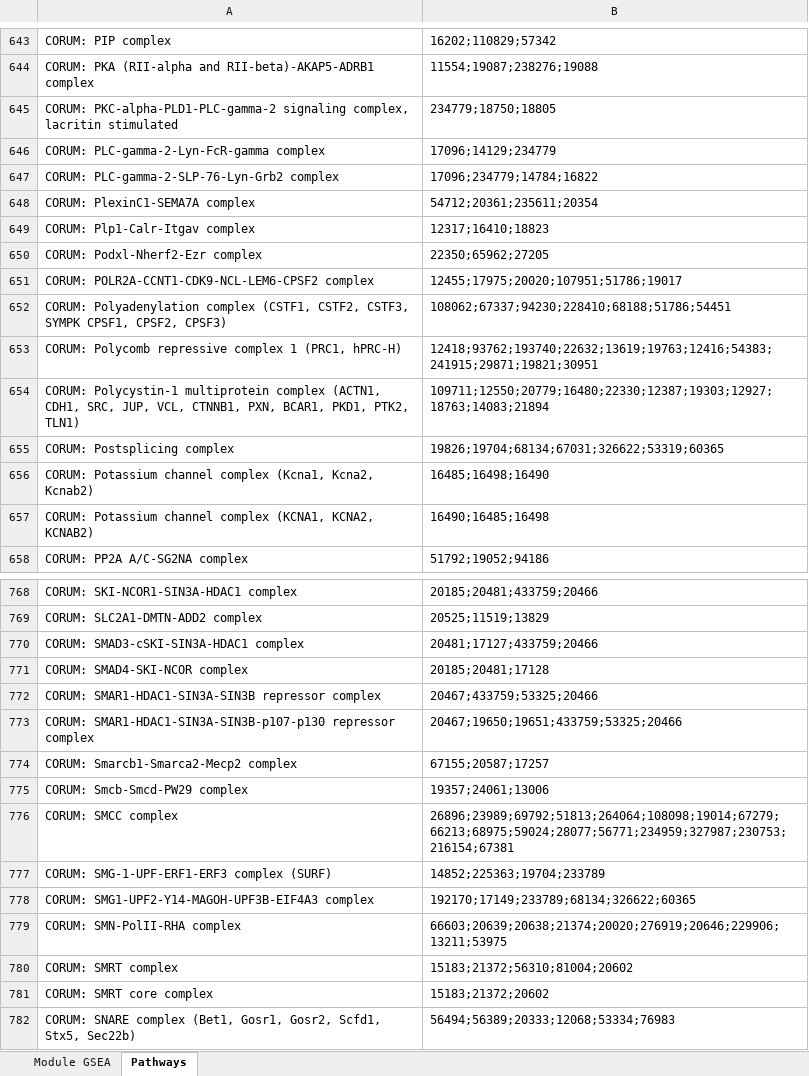
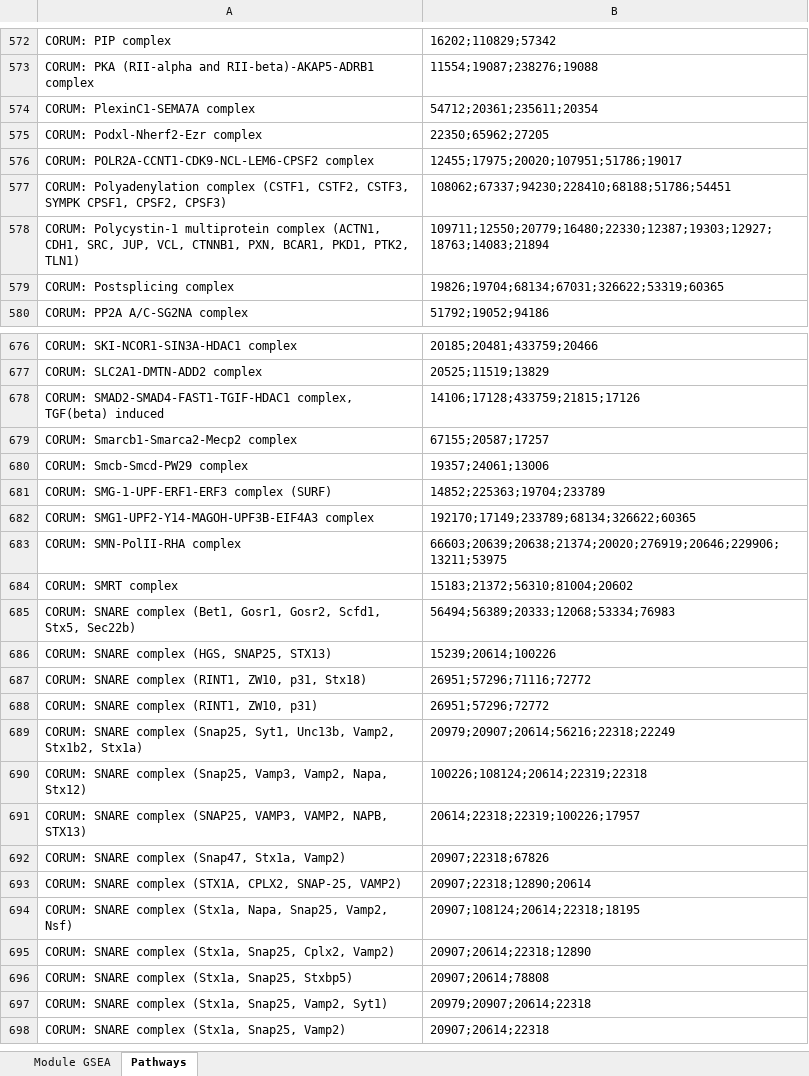
Before and after one commit to twesleyb/SwipProteomics, an Excel workbook: tables/ne_surprise2_S6_SWIP-TMT_Module_GSEA.xlsx, sheet Pathways, drawn as a sheet; only a part is shown, gaps mark what is left out; the shorter side is filled out with more unchanged rows; values as stored, in another font and other column widths than the file's, no borders; removed rows and columns are numbered as before the commit, all else as after; the diff covers the shown part only; the diff names each change by its address in the sheet, - before the commit and + after, or states it on an @@ line.

```diff
--- a/tables/ne_surprise2_S6_SWIP-TMT_Module_GSEA.xlsx (sheet Pathways)
+++ b/tables/ne_surprise2_S6_SWIP-TMT_Module_GSEA.xlsx (sheet Pathways)
-row 645: CORUM: PKC-alpha-PLD1-PLC-gamma-2 signaling complex, lacritin stimulated | 234779;18750;18805
-row 646: CORUM: PLC-gamma-2-Lyn-FcR-gamma complex | 17096;14129;234779
-row 647: CORUM: PLC-gamma-2-SLP-76-Lyn-Grb2 complex | 17096;234779;14784;16822
-row 649: CORUM: Plp1-Calr-Itgav complex | 12317;16410;18823
-row 653: CORUM: Polycomb repressive complex 1 (PRC1, hPRC-H) | 12418;93762;193740;22632;13619;19763;12416;54383;241915;29871;19821;30951
-row 656: CORUM: Potassium channel complex (Kcna1, Kcna2, Kcnab2) | 16485;16498;16490
-row 657: CORUM: Potassium channel complex (KCNA1, KCNA2, KCNAB2) | 16490;16485;16498
-row 770: CORUM: SMAD3-cSKI-SIN3A-HDAC1 complex | 20481;17127;433759;20466
-row 771: CORUM: SMAD4-SKI-NCOR complex | 20185;20481;17128
-row 772: CORUM: SMAR1-HDAC1-SIN3A-SIN3B repressor complex | 20467;433759;53325;20466
-row 773: CORUM: SMAR1-HDAC1-SIN3A-SIN3B-p107-p130 repressor complex | 20467;19650;19651;433759;53325;20466
+row 678: CORUM: SMAD2-SMAD4-FAST1-TGIF-HDAC1 complex, TGF(beta) induced | 14106;17128;433759;21815;17126
-row 776: CORUM: SMCC complex | 26896;23989;69792;51813;264064;108098;19014;67279;66213;68975;59024;28077;56771;234959;327987;230753;216154;67381
-row 781: CORUM: SMRT core complex | 15183;21372;20602
```
Also changed, not shown: 4 added rows and 138 removed rows elsewhere in this sheet, sheet Module GSEA, tables/ne_surprise2_S4_SWIP-TMT_Module_Results.xlsx, tables/ne_surprise_S4_SWIP-TMT_Module_Results.xlsx, 18 other files.
